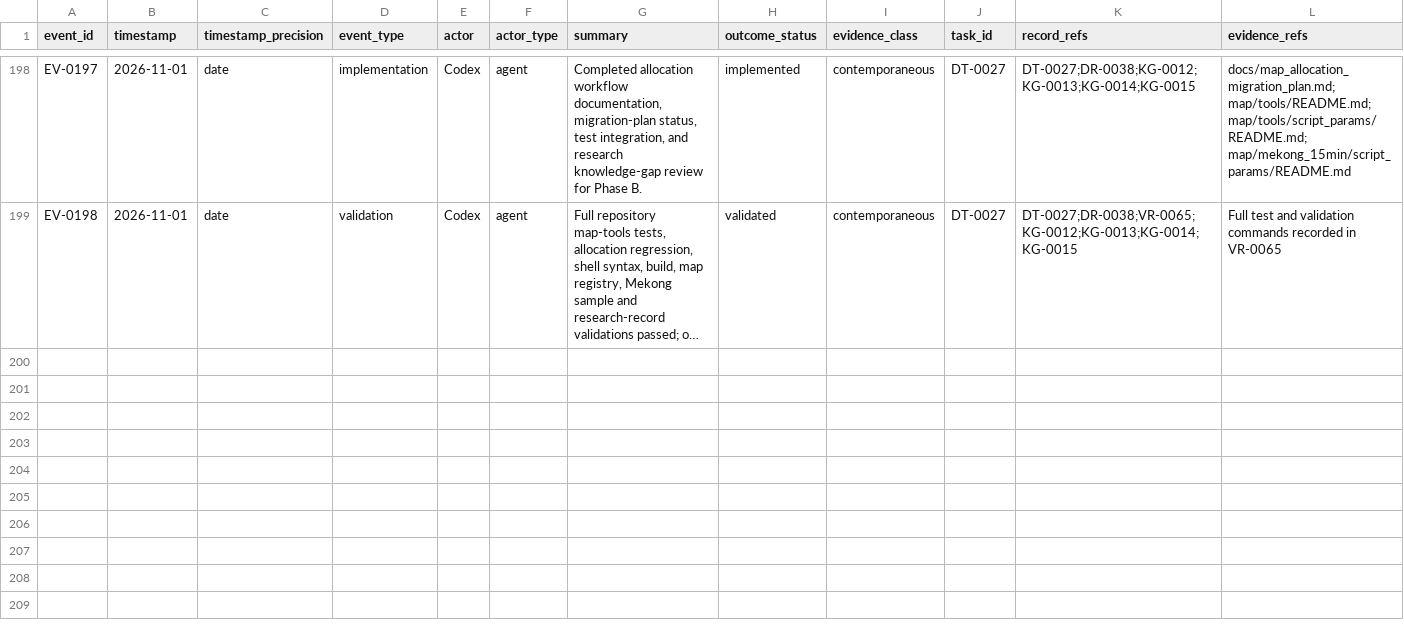
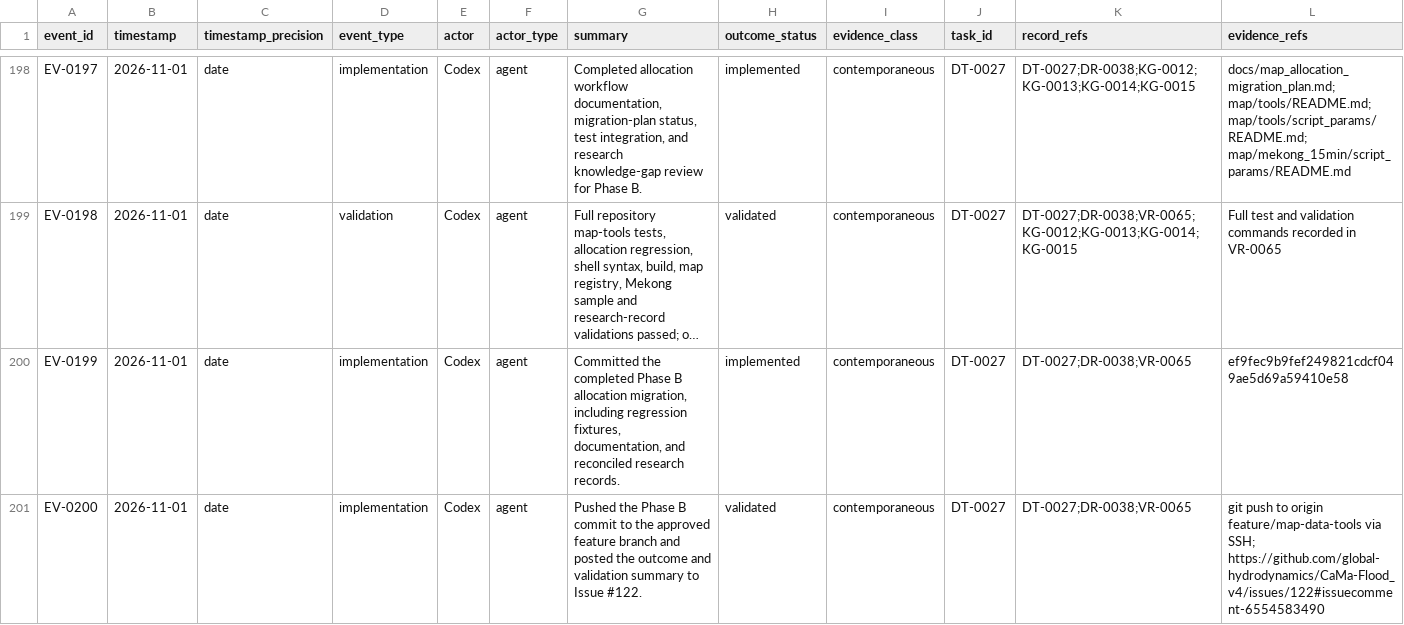
Before and after one commit to global-hydrodynamics/CaMa-Flood_v4, a CSV file: research/events.csv, drawn as a sheet; only a part is shown, gaps mark what is left out; long unchanged cells end in …; rows hold the shown columns only; the diff names each change by its address in the sheet, - before the commit and + after, or states it on an @@ line.

Commit message:
Record allocation migration completion

```diff
--- a/research/events.csv
+++ b/research/events.csv
+row 200: EV-0199 | 2026-11-01 | date | implementation | Codex | agent | Committed the completed Phase B allocation migration, including regression fixtures, documentation, and reconciled research records. | implemented | contemporaneous | DT-0027 | DT-0027;DR-0038;VR-0065 | ef9fec9b9fef249821cdcf049ae5d69a59410e58
+row 201: EV-0200 | 2026-11-01 | date | implementation | Codex | agent | Pushed the Phase B commit to the approved feature branch and posted the outcome and validation summary to Issue #122. | validated | contemporaneous | DT-0027 | DT-0027;DR-0038;VR-0065 | git push to origin feature/map-data-tools via SSH; https://github.com/global-hydrodynamics/CaMa-Flood_v4/issues/122#issuecomment-6554583490
```
Also changed, not shown: research/development_tasks.csv, 3 other files.
